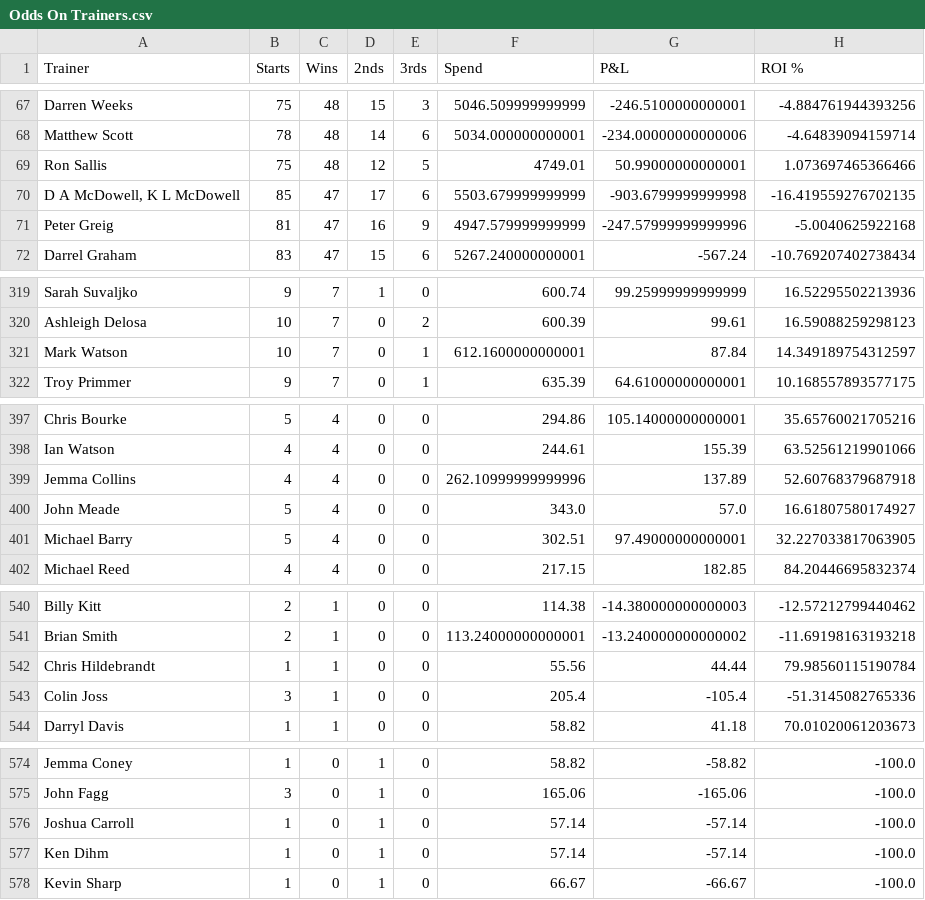
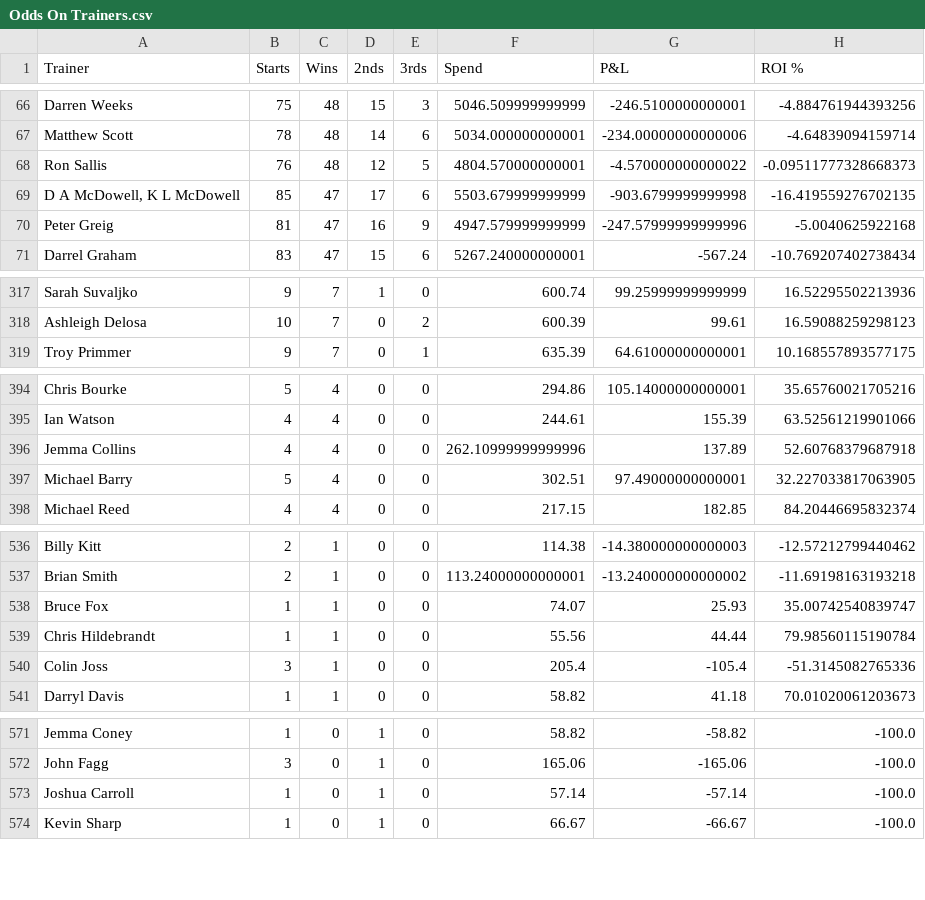
Before and after one commit to harnessapp/harness-csv-data, a CSV file: Odds On Trainers.csv, drawn as a sheet; only a part is shown, gaps mark what is left out; the diff covers the shown part only.

```diff
--- a/Odds On Trainers.csv
+++ b/Odds On Trainers.csv
@@ -68,3 +67,3 @@ Darren Weeks,75,48,15,3,5046.509999999999,-246.5100000000001,-4.884761944393256
 Matthew Scott,78,48,14,6,5034.000000000001,-234.00000000000006,-4.64839094159714
-Ron Sallis,75,48,12,5,4749.01,50.99000000000001,1.073697465366466
+Ron Sallis,76,48,12,5,4804.570000000001,-4.570000000000022,-0.09511777328668373
 "D A McDowell, K L McDowell",85,47,17,6,5503.679999999999,-903.6799999999998,-16.419559276702135
@@ -320,3 +318,2 @@ Sarah Suvaljko,9,7,1,0,600.74,99.25999999999999,16.52295502213936
 Ashleigh Delosa,10,7,0,2,600.39,99.61,16.59088259298123
-Mark Watson,10,7,0,1,612.1600000000001,87.84,14.349189754312597
 Troy Primmer,9,7,0,1,635.39,64.61000000000001,10.168557893577175
@@ -399,3 +396,2 @@ Ian Watson,4,4,0,0,244.61,155.39,63.52561219901066
 Jemma Collins,4,4,0,0,262.10999999999996,137.89,52.60768379687918
-John Meade,5,4,0,0,343.0,57.0,16.61807580174927
 Michael Barry,5,4,0,0,302.51,97.49000000000001,32.227033817063905
@@ -541,2 +537,3 @@ Billy Kitt,2,1,0,0,114.38,-14.380000000000003,-12.57212799440462
 Brian Smith,2,1,0,0,113.24000000000001,-13.240000000000002,-11.69198163193218
+Bruce Fox,1,1,0,0,74.07,25.93,35.00742540839747
 Chris Hildebrandt,1,1,0,0,55.56,44.44,79.98560115190784
@@ -576,3 +573,2 @@ John Fagg,3,0,1,0,165.06,-165.06,-100.0
 Joshua Carroll,1,0,1,0,57.14,-57.14,-100.0
-Ken Dihm,1,0,1,0,57.14,-57.14,-100.0
 Kevin Sharp,1,0,1,0,66.67,-66.67,-100.0
```
Also changed, not shown: 5 added rows, 7 removed rows and 3 edited cells elsewhere in this file, Cold Drivers 30.csv, Cold Trainers 30.csv, 19 other files.
